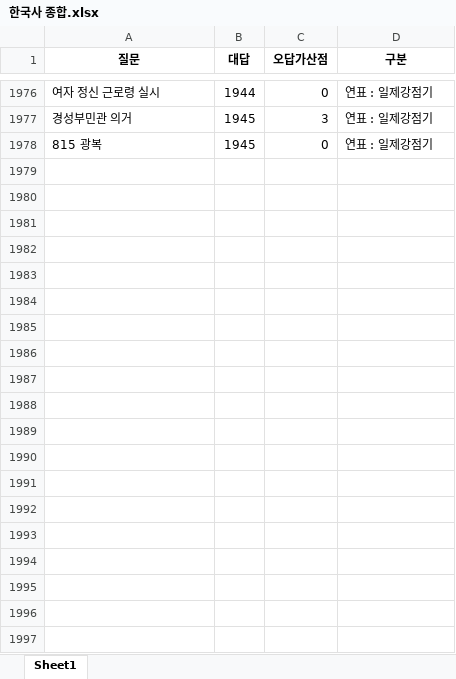
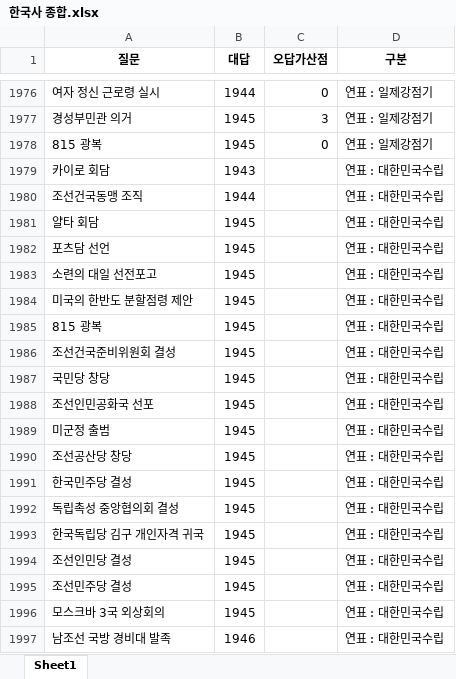
Before and after one commit to Choisignal/Private-Quizlet, an Excel workbook: 학습자료/단답형/한국사 종합.xlsx, sheet Sheet1, drawn as a sheet; only a part is shown, gaps mark what is left out; values as stored, in another font and other column widths than the file's, no borders; the diff covers the shown part only; the diff names each change by its address in the sheet, - before the commit and + after, or states it on an @@ line.

```diff
--- a/학습자료/단답형/한국사 종합.xlsx (sheet Sheet1)
+++ b/학습자료/단답형/한국사 종합.xlsx (sheet Sheet1)
+row 1979: 카이로 회담 | 1943 |  | 연표 : 대한민국수립
+row 1980: 조선건국동맹 조직 | 1944 |  | 연표 : 대한민국수립
+row 1981: 얄타 회담 | 1945 |  | 연표 : 대한민국수립
+row 1982: 포츠담 선언 | 1945 |  | 연표 : 대한민국수립
+row 1983: 소련의 대일 선전포고 | 1945 |  | 연표 : 대한민국수립
+row 1984: 미국의 한반도 분할점령 제안 | 1945 |  | 연표 : 대한민국수립
+row 1985: 815 광복 | 1945 |  | 연표 : 대한민국수립
+row 1986: 조선건국준비위원회 결성 | 1945 |  | 연표 : 대한민국수립
+row 1987: 국민당 창당 | 1945 |  | 연표 : 대한민국수립
+row 1988: 조선인민공화국 선포 | 1945 |  | 연표 : 대한민국수립
+row 1989: 미군정 출범 | 1945 |  | 연표 : 대한민국수립
+row 1990: 조선공산당 창당 | 1945 |  | 연표 : 대한민국수립
+row 1991: 한국민주당 결성 | 1945 |  | 연표 : 대한민국수립
+row 1992: 독립촉성 중앙협의회 결성 | 1945 |  | 연표 : 대한민국수립
+row 1993: 한국독립당 김구 개인자격 귀국 | 1945 |  | 연표 : 대한민국수립
+row 1994: 조선인민당 결성 | 1945 |  | 연표 : 대한민국수립
+row 1995: 조선민주당 결성 | 1945 |  | 연표 : 대한민국수립
+row 1996: 모스크바 3국 외상회의 | 1945 |  | 연표 : 대한민국수립
+row 1997: 남조선 국방 경비대 발족 | 1946 |  | 연표 : 대한민국수립
```
Also changed, not shown: 48 added rows elsewhere in this sheet, 학습자료/단답형/국어_복습.xlsx, 1 other file.
